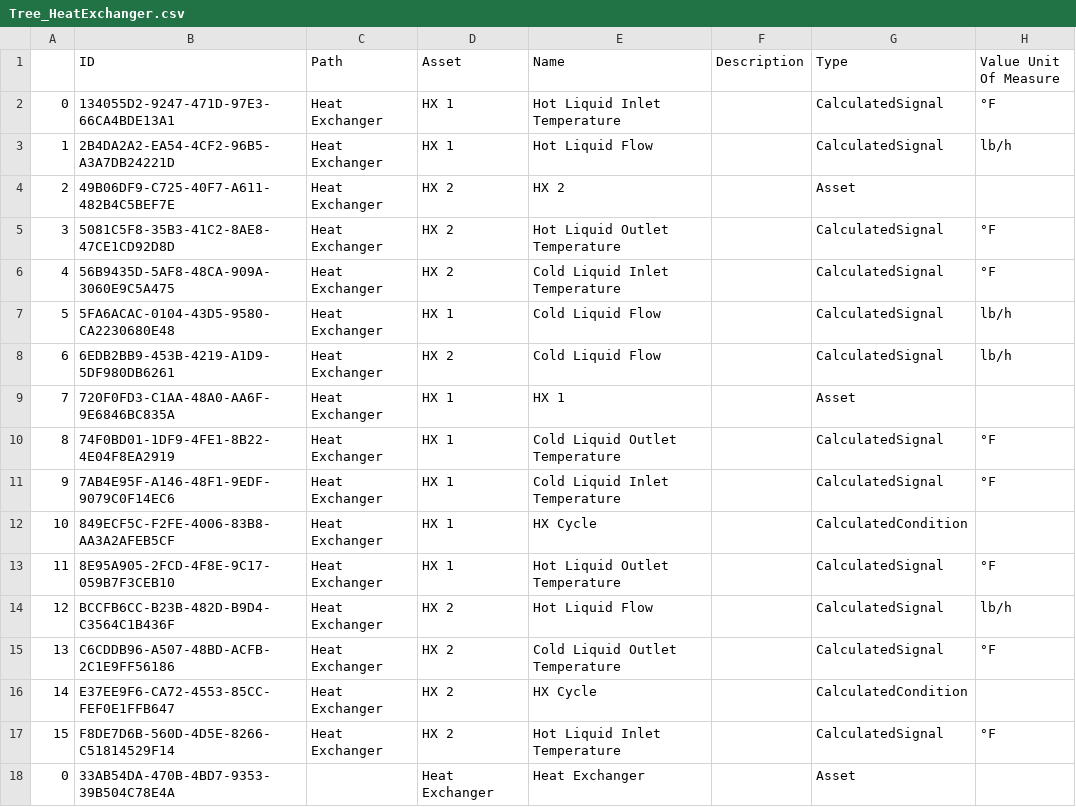
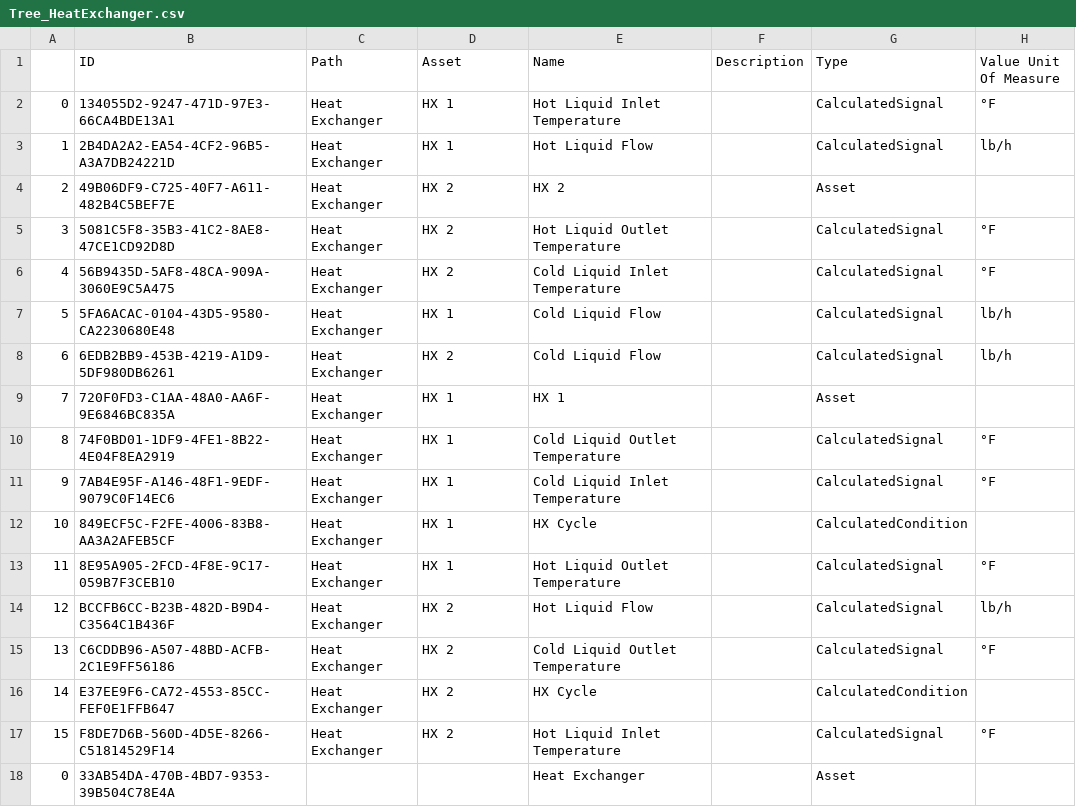
Before and after one commit to seeq12/example-use-cases, a CSV file: Data/Heat Exchanger/Tree_HeatExchanger.csv, drawn as a sheet; only a part is shown; the diff names each change by its address in the sheet, - before the commit and + after, or states it on an @@ line.

```diff
--- a/Data/Heat Exchanger/Tree_HeatExchanger.csv
+++ b/Data/Heat Exchanger/Tree_HeatExchanger.csv
-D18 (Asset): Heat Exchanger
+D18 (Asset): (empty)
```
Also changed, not shown: Data/Conveyor Belt Tension/Tree_ConveyorBeltTension.csv.
